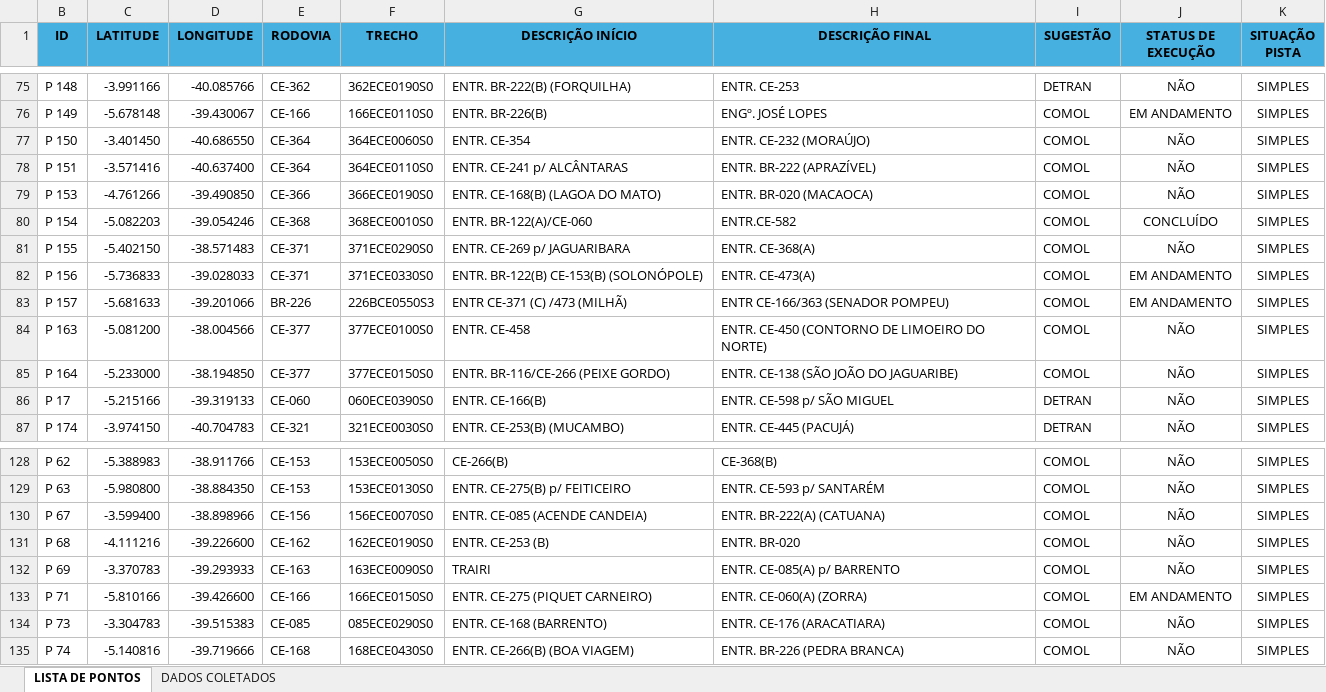
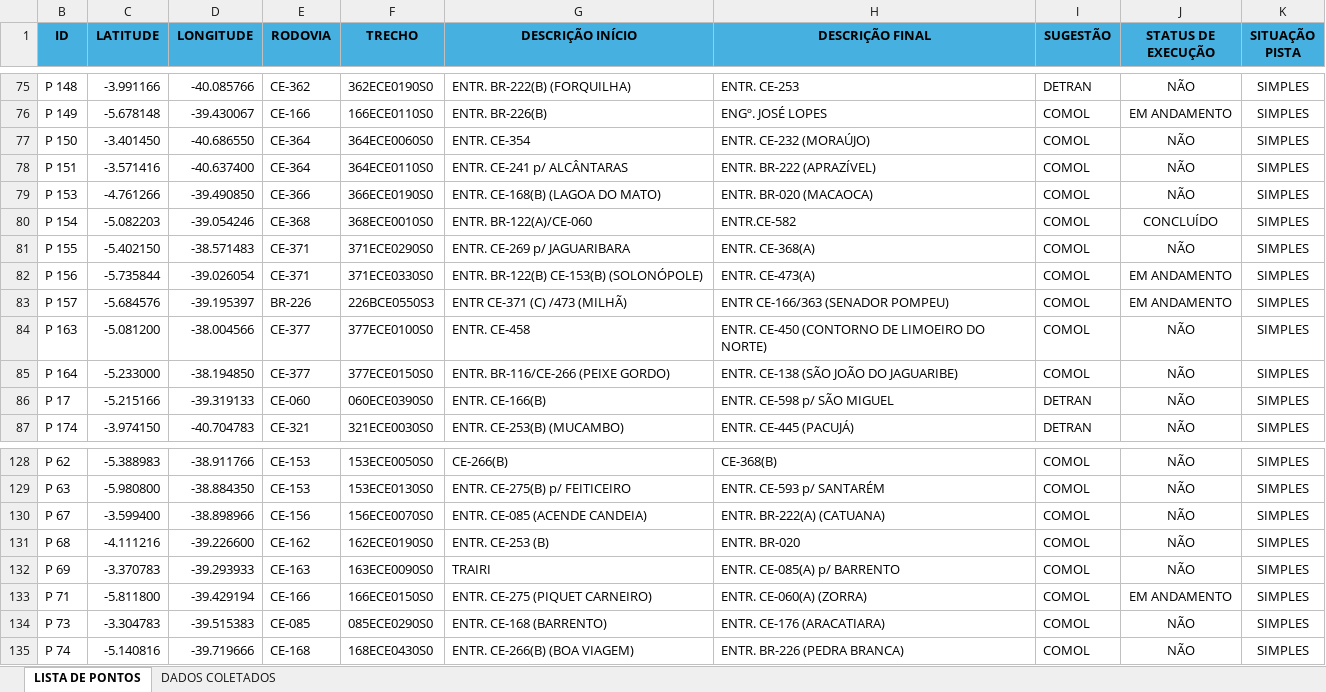
Before and after one commit to lleollopes-web/mapa-contagem, an Excel workbook: PONTOS DE CONTAGEM DE TRÁFEGO.xlsx, sheet LISTA DE PONTOS, drawn as a sheet; only a part is shown, gaps mark what is left out; values as stored, in another font and other column widths than the file's, no borders; the diff names each change by its address in the sheet, - before the commit and + after, or states it on an @@ line.

```diff
--- a/PONTOS DE CONTAGEM DE TRÁFEGO.xlsx (sheet LISTA DE PONTOS)
+++ b/PONTOS DE CONTAGEM DE TRÁFEGO.xlsx (sheet LISTA DE PONTOS)
-C82 (LATITUDE): -5.736833
+C82 (LATITUDE): -5.735844
-D82 (LONGITUDE): -39.028033
+D82 (LONGITUDE): -39.026054
-C83 (LATITUDE): -5.681633
+C83 (LATITUDE): -5.684576
-D83 (LONGITUDE): -39.201066
+D83 (LONGITUDE): -39.195397
-C133 (LATITUDE): -5.810166
+C133 (LATITUDE): -5.811800
-D133 (LONGITUDE): -39.426600
+D133 (LONGITUDE): -39.429194
```
Also changed, not shown: sheet DADOS COLETADOS.
